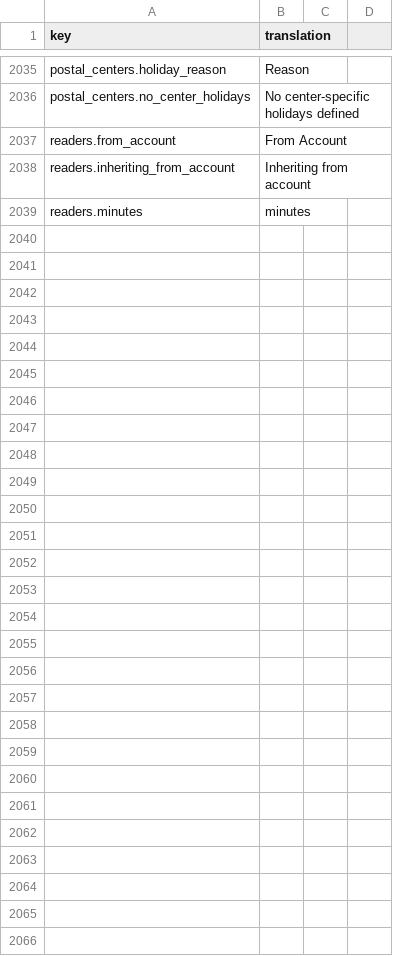
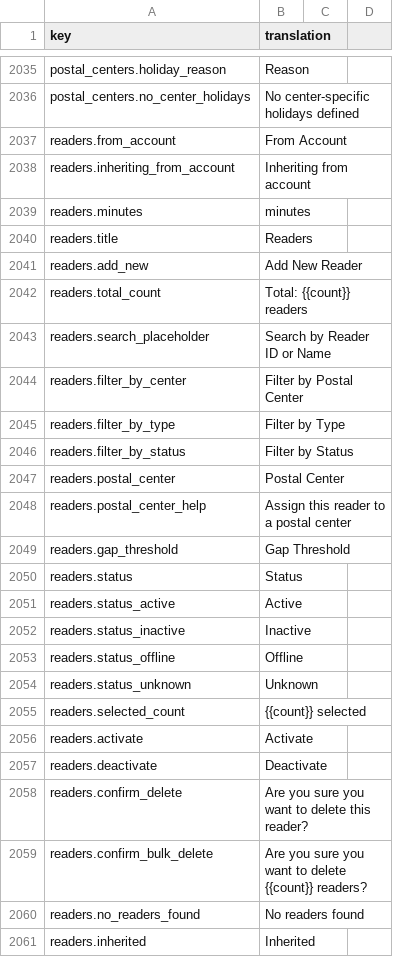
Before and after one commit to IgnacioFernandezSoriano/ONEMS, a CSV file: public/locales/en.csv, drawn as a sheet; only a part is shown, gaps mark what is left out; the diff names each change by its address in the sheet, - before the commit and + after, or states it on an @@ line.

```diff
--- a/public/locales/en.csv
+++ b/public/locales/en.csv
+row 2040: readers.title | Readers
+row 2041: readers.add_new | Add New Reader
+row 2042: readers.total_count | Total: {{count}} readers
+row 2043: readers.search_placeholder | Search by Reader ID or Name
+row 2044: readers.filter_by_center | Filter by Postal Center
+row 2045: readers.filter_by_type | Filter by Type
+row 2046: readers.filter_by_status | Filter by Status
+row 2047: readers.postal_center | Postal Center
+row 2048: readers.postal_center_help | Assign this reader to a postal center
+row 2049: readers.gap_threshold | Gap Threshold
+row 2050: readers.status | Status
+row 2051: readers.status_active | Active
+row 2052: readers.status_inactive | Inactive
+row 2053: readers.status_offline | Offline
+row 2054: readers.status_unknown | Unknown
+row 2055: readers.selected_count | {{count}} selected
+row 2056: readers.activate | Activate
+row 2057: readers.deactivate | Deactivate
+row 2058: readers.confirm_delete | Are you sure you want to delete this reader?
+row 2059: readers.confirm_bulk_delete | Are you sure you want to delete {{count}} readers?
+row 2060: readers.no_readers_found | No readers found
+row 2061: readers.inherited | Inherited
```
Also changed, not shown: public/locales/ar.csv, public/locales/es.csv, 4 other files.
